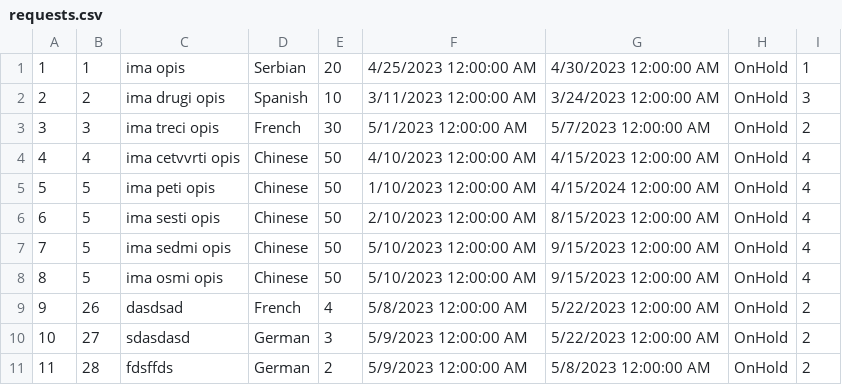
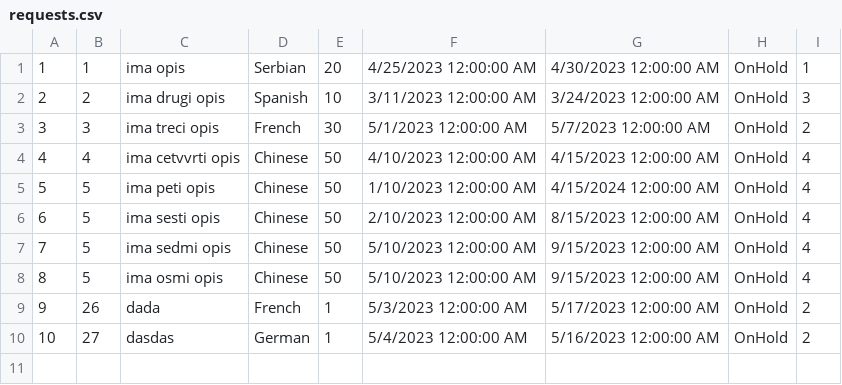
Before and after one commit to dokma11/SIMS-Project-Group-4-Team-B, a CSV file: Sims2023/Sims2023/Resources/Data/requests.csv, drawn as a sheet.

Commit message:
Added window to show list of tour requests by user

```diff
--- a/Sims2023/Sims2023/Resources/Data/requests.csv
+++ b/Sims2023/Sims2023/Resources/Data/requests.csv
@@ -8,4 +8,3 @@
 8|5|ima osmi opis|Chinese|50|5/10/2023 12:00:00 AM|9/15/2023 12:00:00 AM|OnHold|4
-9|26|dasdsad|French|4|5/8/2023 12:00:00 AM|5/22/2023 12:00:00 AM|OnHold|2
-10|27|sdasdasd|German|3|5/9/2023 12:00:00 AM|5/22/2023 12:00:00 AM|OnHold|2
-11|28|fdsffds|German|2|5/9/2023 12:00:00 AM|5/8/2023 12:00:00 AM|OnHold|2
+9|26|dada|French|1|5/3/2023 12:00:00 AM|5/17/2023 12:00:00 AM|OnHold|2
+10|27|dasdas|German|1|5/4/2023 12:00:00 AM|5/16/2023 12:00:00 AM|OnHold|2
```
Also changed, not shown: Sims2023/Sims2023/Resources/Data/locations.csv, 11 other files.
